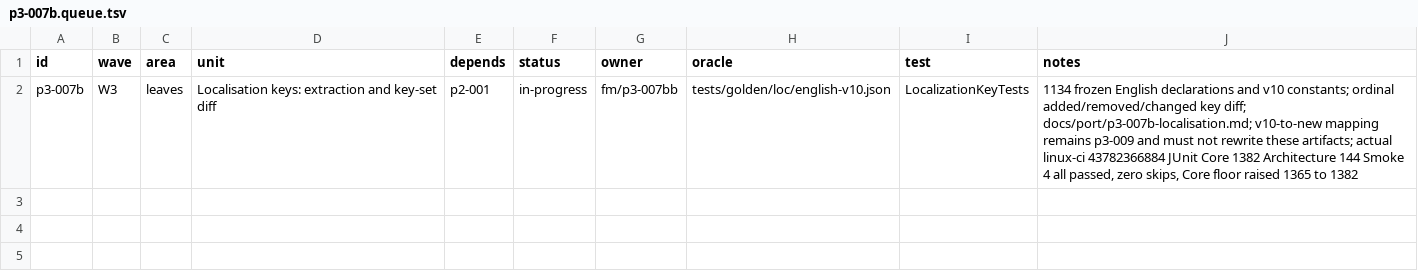
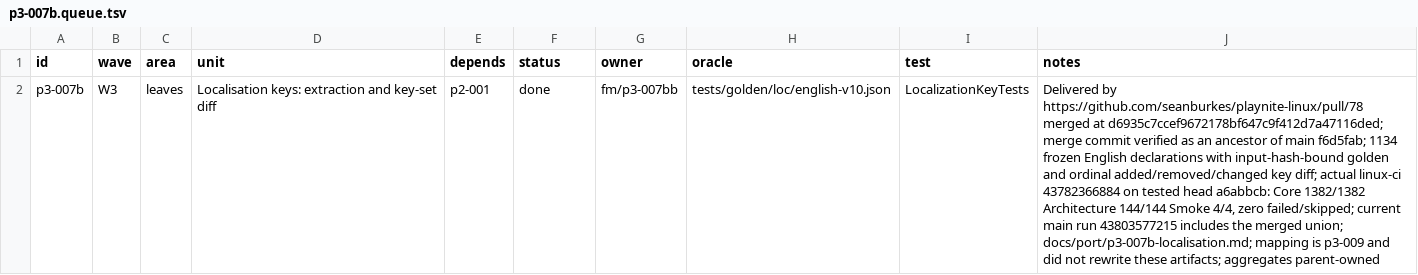
Before and after one commit to seanburkes/playnite-linux, a TSV file: docs/port/units/p3-007b.queue.tsv, drawn as a sheet; the diff names each change by its address in the sheet, - before the commit and + after, or states it on an @@ line.

```diff
--- a/docs/port/units/p3-007b.queue.tsv
+++ b/docs/port/units/p3-007b.queue.tsv
-F2 (status): in-progress
+F2 (status): done
-J2 (notes): 1134 frozen English declarations and v10 constants; ordinal added/removed/changed key diff; docs/port/p3-007b-localisation.md; v10-to-new mapping remains p3-009 and must not rewrite these artifacts; actual linux-ci 43782366884 JUnit Core 1382 Architecture 144 Smoke 4 all passed, zero skips, Core floor raised 1365 to 1382
+J2 (notes): Delivered by https://github.com/seanburkes/playnite-linux/pull/78 merged at d6935c7ccef9672178bf647c9f412d7a47116ded; merge commit verified as an ancestor of main f6d5fab; 1134 frozen English declarations with input-hash-bound golden and ordinal added/removed/changed key diff; actual linux-ci 43782366884 on tested head a6abbcb: Core 1382/1382 Architecture 144/144 Smoke 4/4, zero failed/skipped; current main run 43803577215 includes the merged union; docs/port/p3-007b-localisation.md; mapping is p3-009 and did not rewrite these artifacts; aggregates parent-owned
```
Also changed, not shown: docs/port/units/p3-007b.ledger.tsv, docs/port/units/p3-009.queue.tsv, 13 other files.
